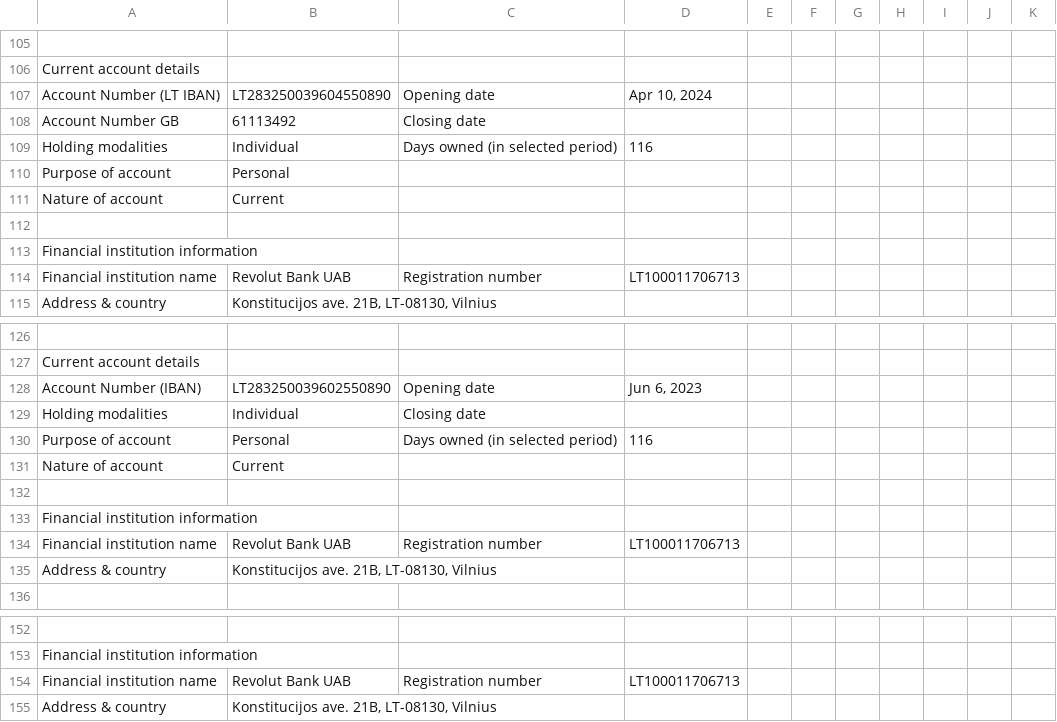
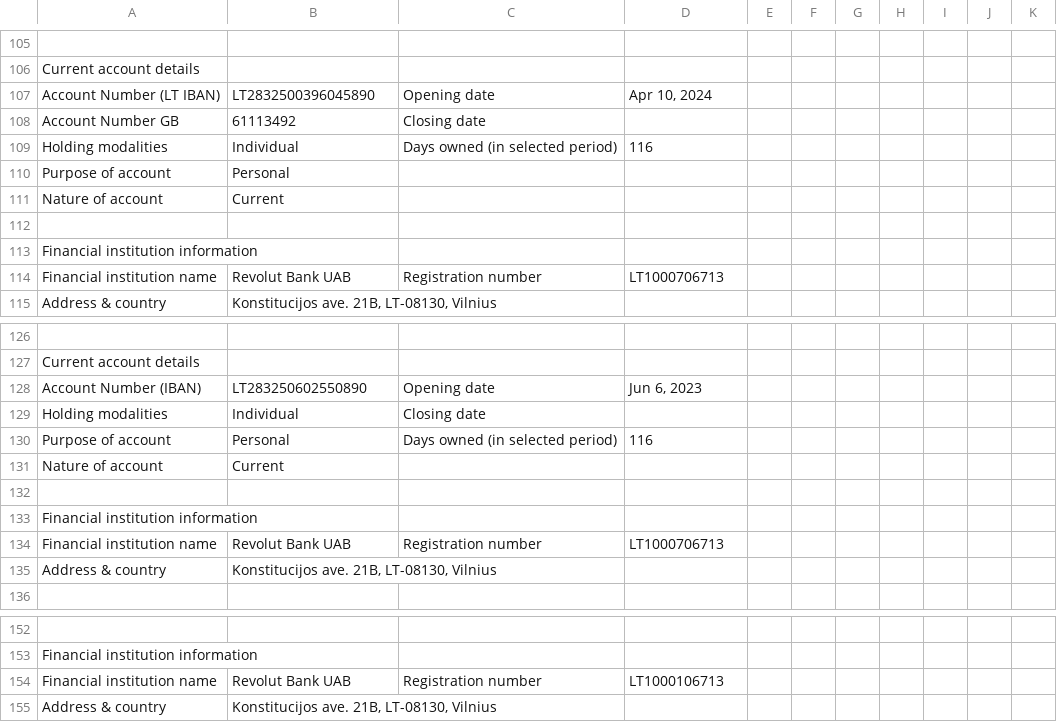
Before and after one commit to RustInFinance/etradeTaxReturnHelper, a CSV file: revolut_data/consolidated-statement-v2-eng.csv, drawn as a sheet; only a part is shown, gaps mark what is left out; the diff covers the shown part only; the diff names each change by its address in the sheet, - before the commit and + after, or states it on an @@ line.

```diff
--- a/revolut_data/consolidated-statement-v2-eng.csv
+++ b/revolut_data/consolidated-statement-v2-eng.csv
-B107: LT283250039604550890
+B107: LT2832500396045890
-D114: LT100011706713
+D114: LT1000706713
-B128: LT283250039602550890
+B128: LT283250602550890
-D134: LT100011706713
+D134: LT1000706713
-D154: LT100011706713
+D154: LT1000106713
```
Also changed, not shown: 14 edited cells elsewhere in this file, revolut_data/consolidated-statement-v2-pol.csv.
